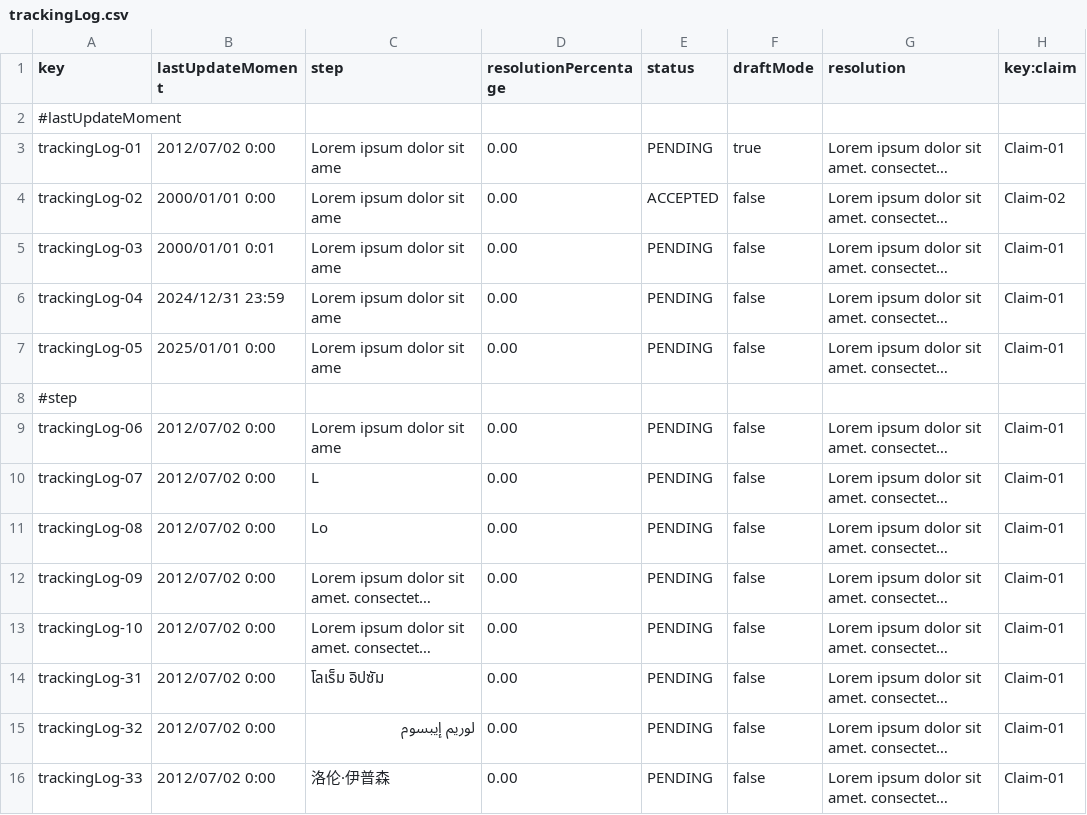
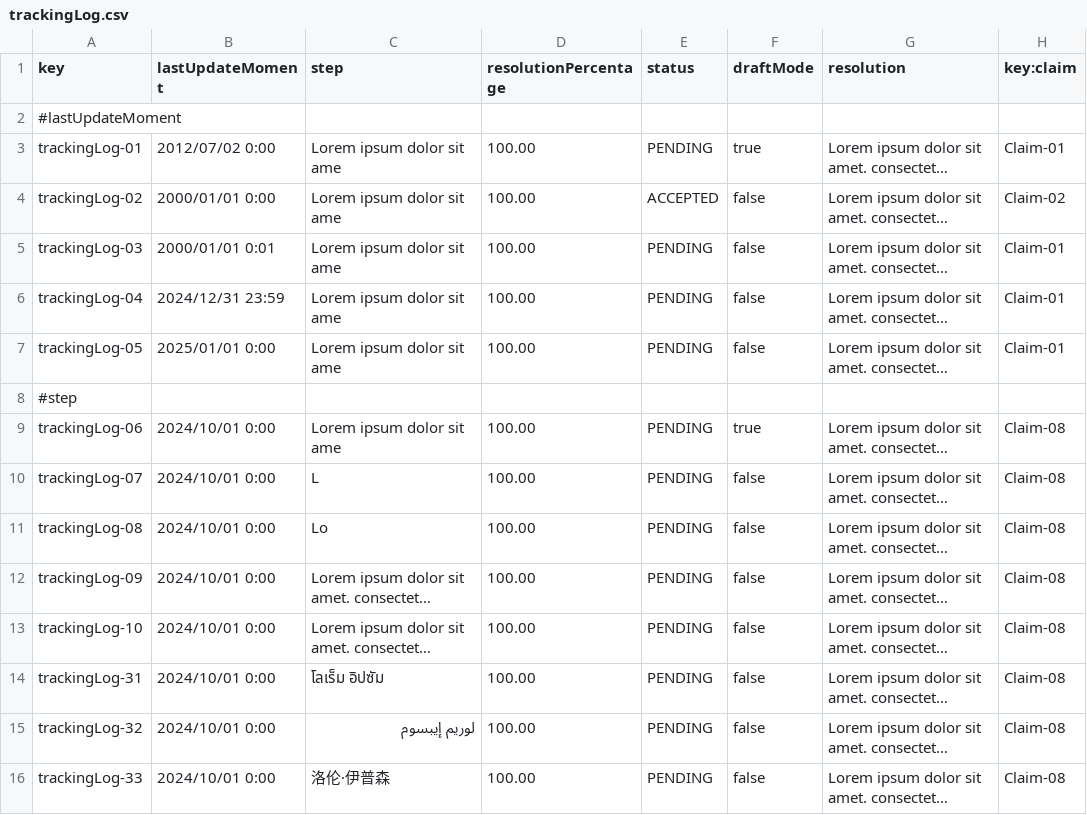
Before and after one commit to DP2-C1-049/D04, a CSV file: src/main/resources/WEB-INF/data/sample/trackingLog.csv, drawn as a sheet; only a part is shown; long unchanged cells end in …; the diff covers the shown part only; the diff names each change by its address in the sheet, - before the commit and + after, or states it on an @@ line.

Commit message:
Antihacks trackingLogs y algunos cambios

```diff
--- a/src/main/resources/WEB-INF/data/sample/trackingLog.csv
+++ b/src/main/resources/WEB-INF/data/sample/trackingLog.csv
-D3:D7 (resolutionPercentage): 0.00
+D3:D7 (resolutionPercentage): 100.00
-B9:B16 (lastUpdateMoment): 2012/07/02 0:00
+B9:B16 (lastUpdateMoment): 2024/10/01 0:00
-D9:D16 (resolutionPercentage): 0.00
+D9:D16 (resolutionPercentage): 100.00
-F9 (draftMode): false
+F9 (draftMode): true
-H9:H16 (key:claim): Claim-01
+H9:H16 (key:claim): Claim-08
```
Also changed, not shown: 60 edited cells elsewhere in this file, src/main/resources/WEB-INF/data/sample/claim.csv, 19 other files.
